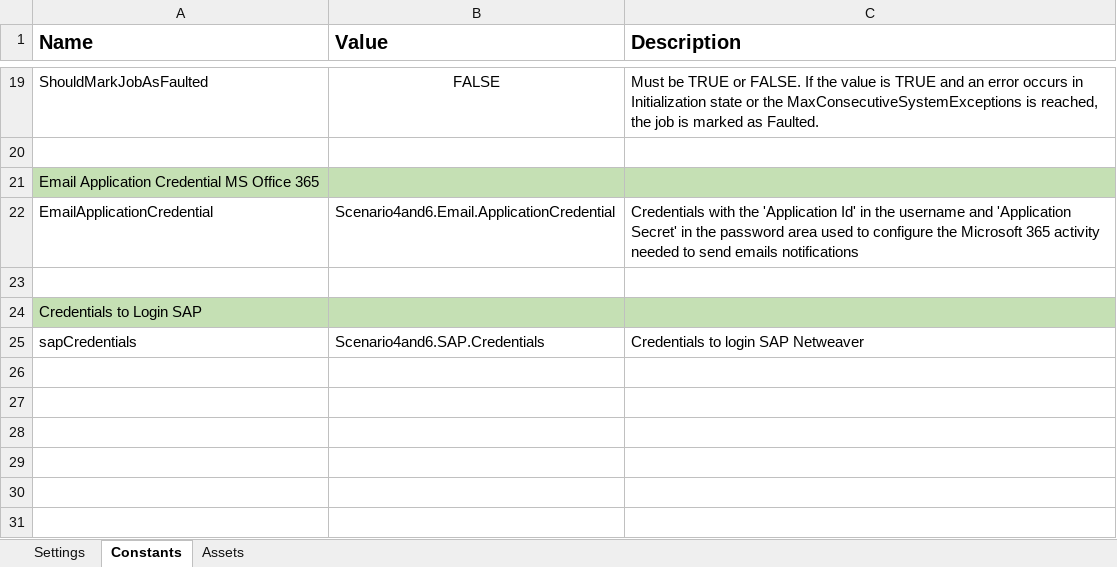
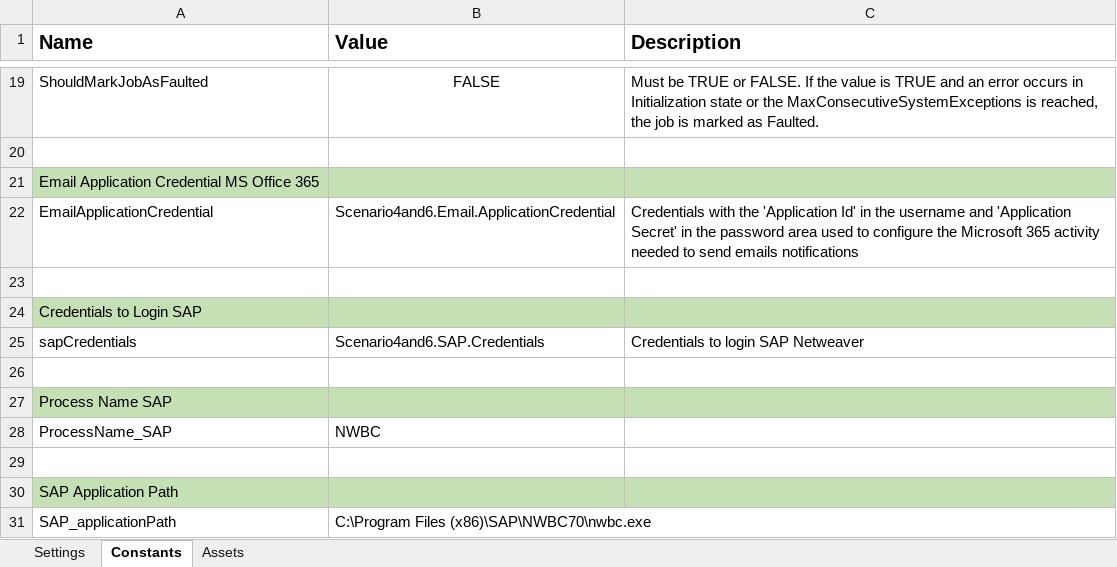
Before and after one commit to jlordonez/Scenario4And6.PerformerQA, an Excel workbook: Data/Config.xlsx, sheet Constants, drawn as a sheet; only a part is shown, gaps mark what is left out; values as stored, in another font and other column widths than the file's, no borders; the diff names each change by its address in the sheet, - before the commit and + after, or states it on an @@ line.

```diff
--- a/Data/Config.xlsx (sheet Constants)
+++ b/Data/Config.xlsx (sheet Constants)
+row 26: (empty)
+row 27: Process Name SAP
+row 28: ProcessName_SAP | NWBC
+row 29: (empty)
+row 30: SAP Application Path
+row 31: SAP_applicationPath | C:\Program Files (x86)\SAP\NWBC70\nwbc.exe
```
Also changed, not shown: 14 other files.
